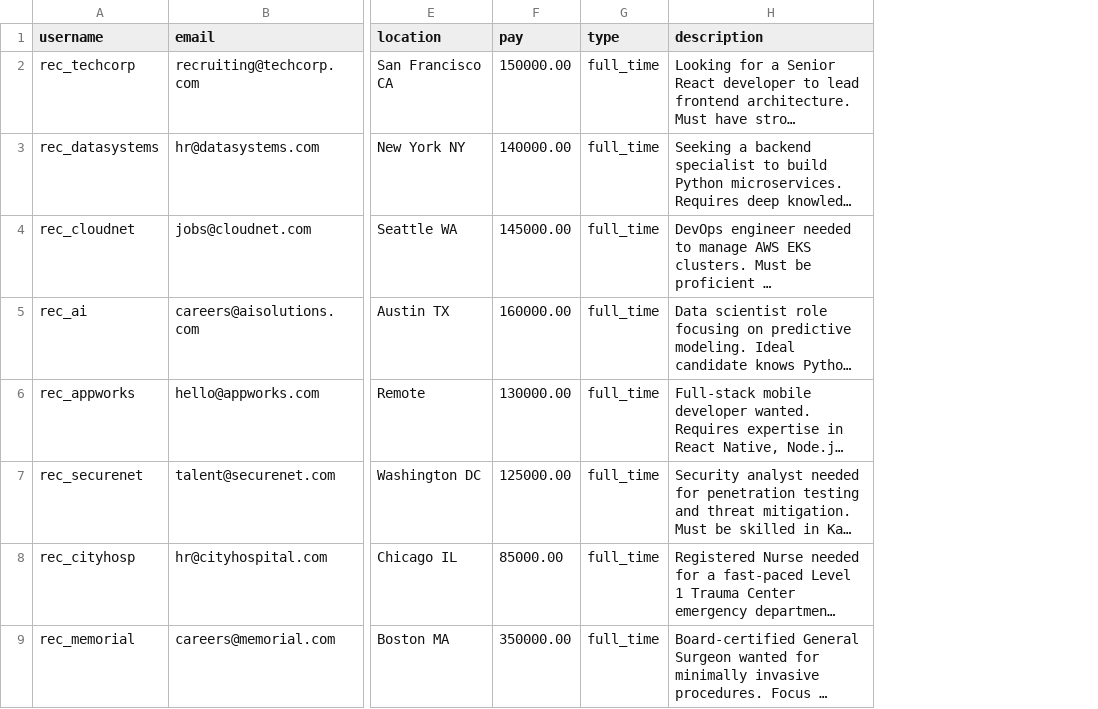
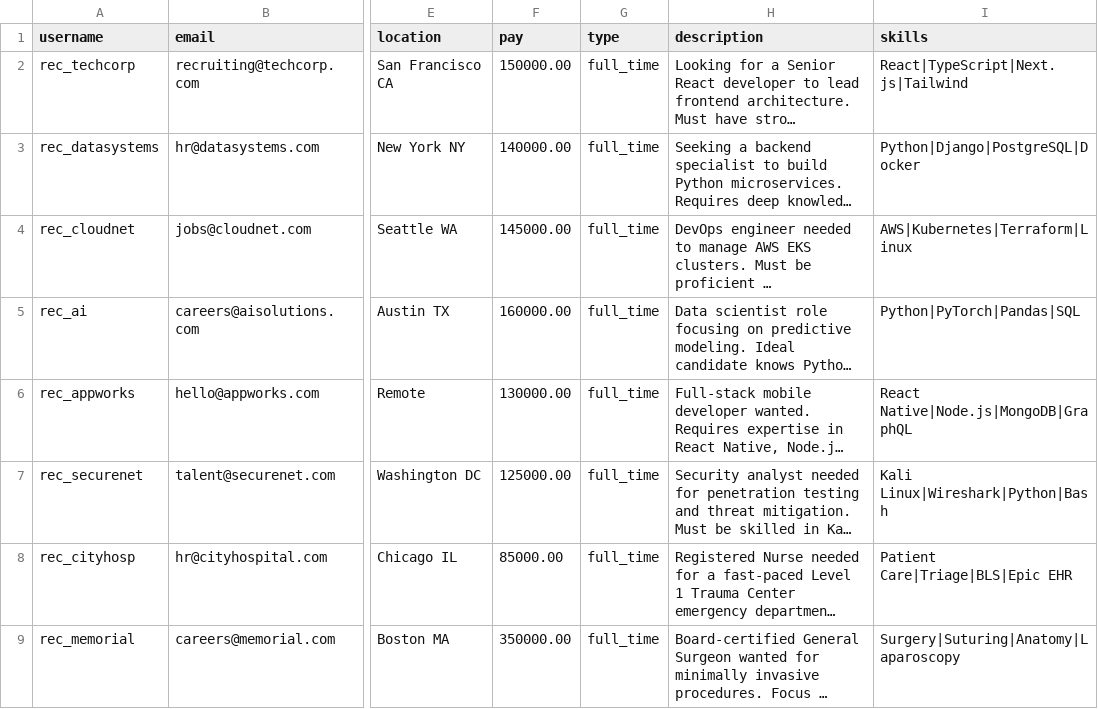
Before and after one commit to mateyct/mutual-hire, a CSV file: test_jobs.csv, drawn as a sheet; only a part is shown, gaps mark what is left out; long unchanged cells end in …; the diff names each change by its address in the sheet, - before the commit and + after, or states it on an @@ line.

Commit message:
chore: import skills

```diff
--- a/test_jobs.csv
+++ b/test_jobs.csv
+column I (skills), rows 2-9: React|TypeScript|Next.js|Tailwind | Python|Django|PostgreSQL|Docker | AWS|Kubernetes|Terraform|Linux | Python|PyTorch|Pandas|SQL | React Native|Node.js|MongoDB|GraphQL | Kali Linux|Wireshark|Python|Bash | Patient Care|Triage|BLS|Epic EHR | Surgery|Suturing|Anatomy|Laparoscopy
```
Also changed, not shown: test_resumes.csv, 2 other files.
